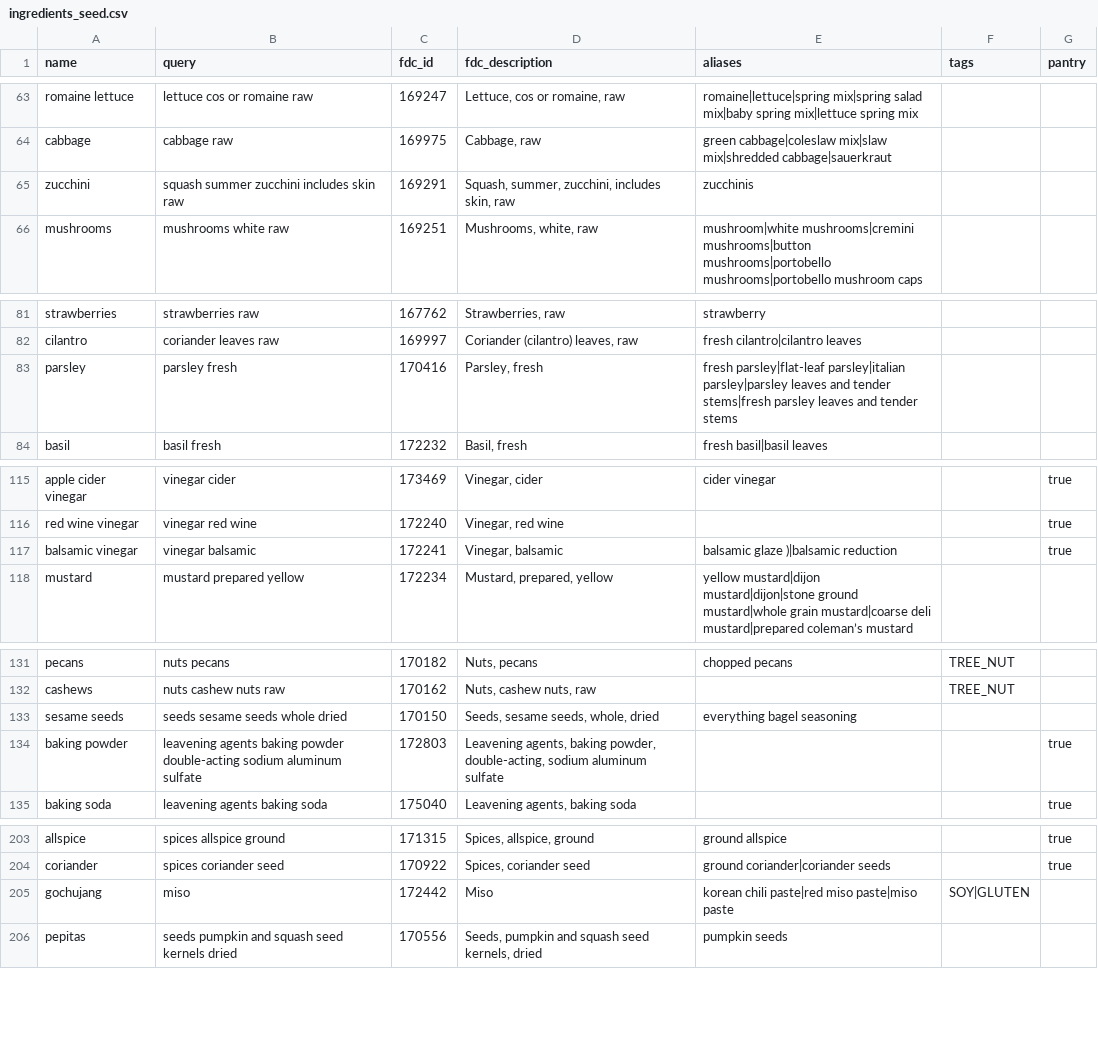
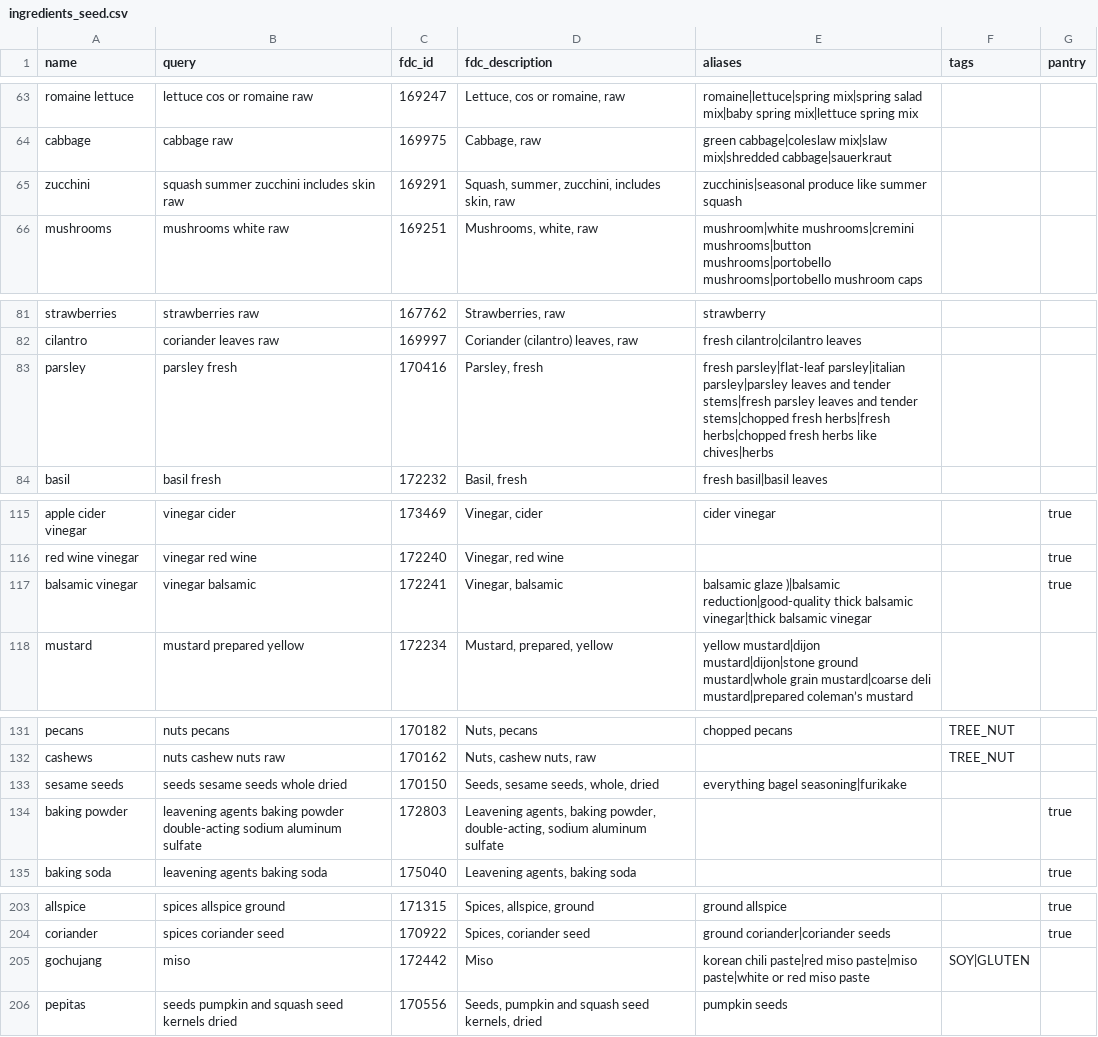
Before and after one commit to FoolsFlagonStudio/Victual, a CSV file: data_pipeline/ingredients_seed.csv, drawn as a sheet; only a part is shown, gaps mark what is left out; the diff covers the shown part only.

```diff
--- a/data_pipeline/ingredients_seed.csv
+++ b/data_pipeline/ingredients_seed.csv
@@ -64,3 +64,3 @@ romaine lettuce,lettuce cos or romaine raw,169247,"Lettuce, cos or romaine, raw"
 cabbage,cabbage raw,169975,"Cabbage, raw",green cabbage|coleslaw mix|slaw mix|shredded cabbage|sauerkraut,,
-zucchini,squash summer zucchini includes skin raw,169291,"Squash, summer, zucchini, includes skin, raw",zucchinis,,
+zucchini,squash summer zucchini includes skin raw,169291,"Squash, summer, zucchini, includes skin, raw",zucchinis|seasonal produce like summer squash,,
 mushrooms,mushrooms white raw,169251,"Mushrooms, white, raw",mushroom|white mushrooms|cremini mushrooms|button mushrooms|portobello mushrooms|portobello mushroom caps,,
@@ -82,3 +82,3 @@ strawberries,strawberries raw,167762,"Strawberries, raw",strawberry,,
 cilantro,coriander leaves raw,169997,"Coriander (cilantro) leaves, raw",fresh cilantro|cilantro leaves,,
-parsley,parsley fresh,170416,"Parsley, fresh",fresh parsley|flat-leaf parsley|italian parsley|parsley leaves and tender stems|fresh parsley leaves and tender stems,,
+parsley,parsley fresh,170416,"Parsley, fresh",fresh parsley|flat-leaf parsley|italian parsley|parsley leaves and tender stems|fresh parsley leaves and tender stems|chopped fresh herbs|fresh herbs|chopped fresh herbs like chives|herbs,,
 basil,basil fresh,172232,"Basil, fresh",fresh basil|basil leaves,,
@@ -116,3 +116,3 @@ apple cider vinegar,vinegar cider,173469,"Vinegar, cider",cider vinegar,,true
 red wine vinegar,vinegar red wine,172240,"Vinegar, red wine",,,true
-balsamic vinegar,vinegar balsamic,172241,"Vinegar, balsamic",balsamic glaze )|balsamic reduction,,true
+balsamic vinegar,vinegar balsamic,172241,"Vinegar, balsamic",balsamic glaze )|balsamic reduction|good-quality thick balsamic vinegar|thick balsamic vinegar,,true
 mustard,mustard prepared yellow,172234,"Mustard, prepared, yellow",yellow mustard|dijon mustard|dijon|stone ground mustard|whole grain mustard|coarse deli mustard|prepared coleman’s mustard,,
@@ -132,3 +132,3 @@ pecans,nuts pecans,170182,"Nuts, pecans",chopped pecans,TREE_NUT,
 cashews,nuts cashew nuts raw,170162,"Nuts, cashew nuts, raw",,TREE_NUT,
-sesame seeds,seeds sesame seeds whole dried,170150,"Seeds, sesame seeds, whole, dried",everything bagel seasoning,,
+sesame seeds,seeds sesame seeds whole dried,170150,"Seeds, sesame seeds, whole, dried",everything bagel seasoning|furikake,,
 baking powder,leavening agents baking powder double-acting sodium aluminum sulfate,172803,"Leavening agents, baking powder, double-acting, sodium aluminum sulfate",,,true
@@ -204,3 +204,3 @@ allspice,spices allspice ground,171315,"Spices, allspice, ground",ground allspic
 coriander,spices coriander seed,170922,"Spices, coriander seed",ground coriander|coriander seeds,,true
-gochujang,miso,172442,Miso,korean chili paste|red miso paste|miso paste,SOY|GLUTEN,
+gochujang,miso,172442,Miso,korean chili paste|red miso paste|miso paste|white or red miso paste,SOY|GLUTEN,
 pepitas,seeds pumpkin and squash seed kernels dried,170556,"Seeds, pumpkin and squash seed kernels, dried",pumpkin seeds,,
```
Also changed, not shown: 8 edited cells elsewhere in this file, 4 other files.
